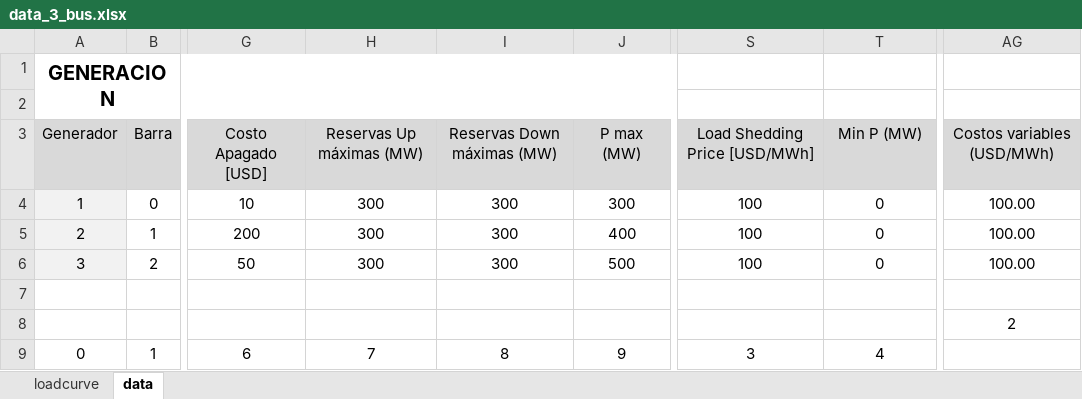
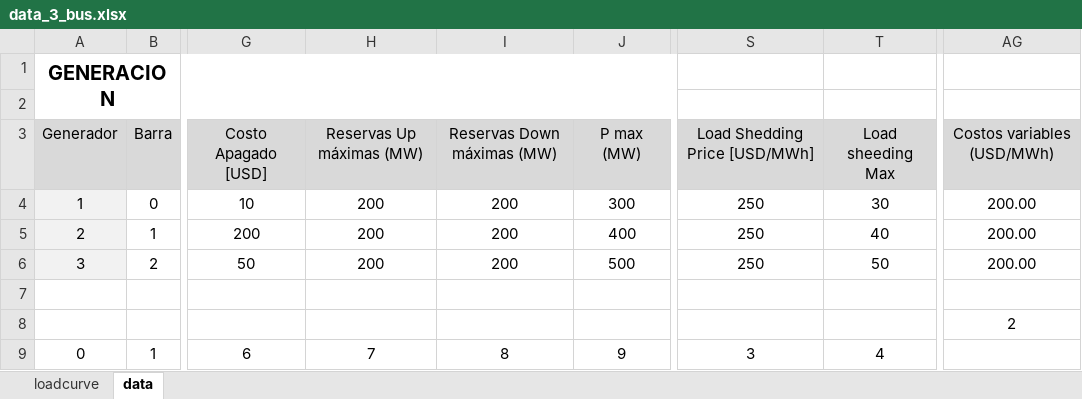
Before and after one commit to ignacio3009/SIPS-V2, an Excel workbook: data_3_bus.xlsx, sheet data, drawn as a sheet; only a part is shown, gaps mark what is left out; values as stored, in another font and other column widths than the file's, no borders; the diff names each change by its address in the sheet, - before the commit and + after, or states it on an @@ line.

```diff
--- a/data_3_bus.xlsx (sheet data)
+++ b/data_3_bus.xlsx (sheet data)
-T3: Min P (MW)
+T3: Load sheeding Max
-H4:H6: 300
+H4:H6: 200
-I4:I6: 300
+I4:I6: 200
-S4:S6: 100
+S4:S6: 250
-T4: 0
+T4: 30
-AG4:AG6: 100.00
+AG4:AG6: 200.00
-T5: 0
+T5: 40
-T6: 0
+T6: 50
```
Also changed, not shown: charts or pictures, 7 other files.
